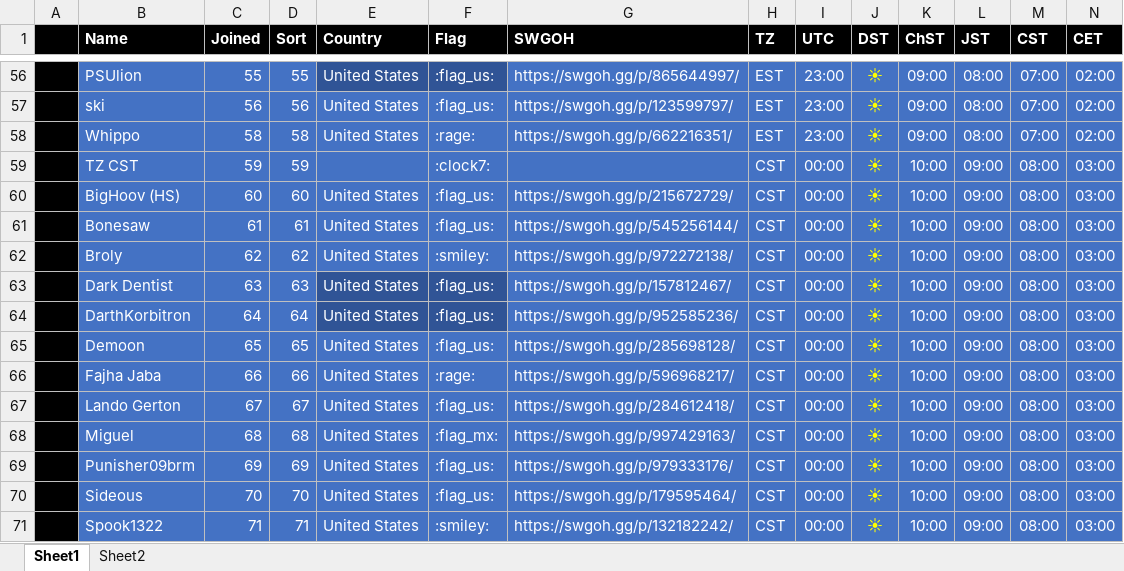
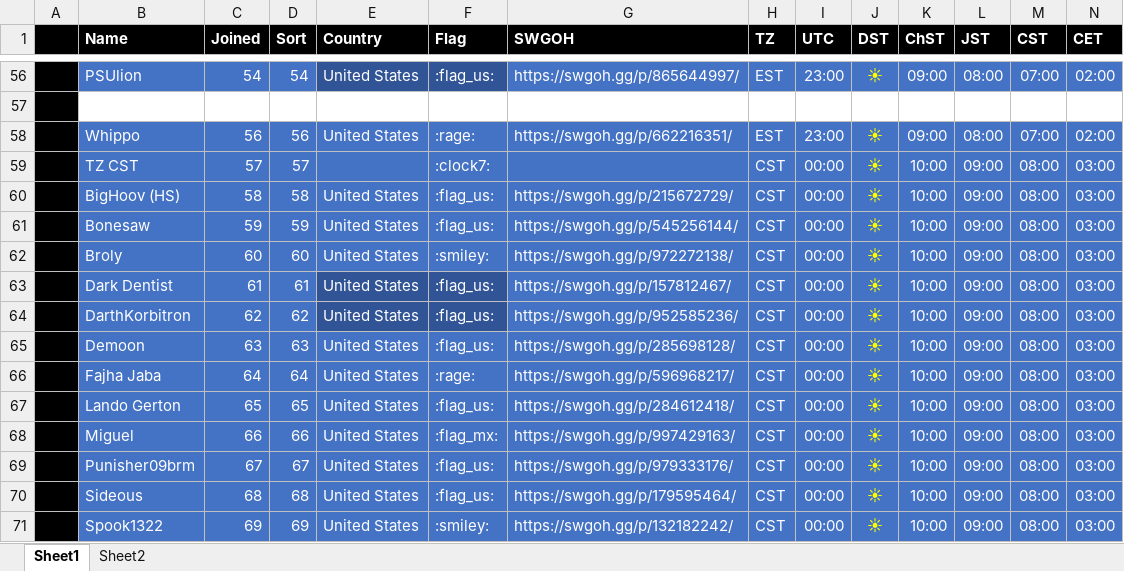
Before and after one commit to tdm00/swgoh-squad-arena-payout-bot, an Excel workbook: SWGoH_Shard.xlsx, sheet Sheet1, drawn as a sheet; only a part is shown, gaps mark what is left out; values as stored, in another font and other column widths than the file's, no borders; conditional formats not drawn; rows hold the shown columns only; the diff covers the shown part only; the diff names each change by its address in the sheet, - before the commit and + after, or states it on an @@ line.

```diff
--- a/SWGoH_Shard.xlsx (sheet Sheet1)
+++ b/SWGoH_Shard.xlsx (sheet Sheet1)
-C56 (Joined): 55
+C56 (Joined): 54
-D56 (Sort): 55
+D56 (Sort): 54
-row 57:  | ski | 56 | 56 | United States | :flag_us: | https://swgoh.gg/p/123599797/ | EST | 23:00 | ☀ | 09:00 | 08:00 | 07:00 | 02:00
+row 57: (empty)
-B57:N57 fill: #4472C4
+B57:N57 fill: none
-C58 (Joined): 58
+C58 (Joined): 56
-D58 (Sort): 58
+D58 (Sort): 56
-C59 (Joined): 59
+C59 (Joined): 57
-D59 (Sort): 59
+D59 (Sort): 57
-C60 (Joined): 60
+C60 (Joined): 58
-D60 (Sort): 60
+D60 (Sort): 58
-C61 (Joined): 61
+C61 (Joined): 59
-D61 (Sort): 61
+D61 (Sort): 59
-C62 (Joined): 62
+C62 (Joined): 60
-D62 (Sort): 62
+D62 (Sort): 60
-C63 (Joined): 63
+C63 (Joined): 61
-D63 (Sort): 63
+D63 (Sort): 61
-C64 (Joined): 64
+C64 (Joined): 62
-D64 (Sort): 64
+D64 (Sort): 62
-C65 (Joined): 65
+C65 (Joined): 63
-D65 (Sort): 65
+D65 (Sort): 63
-C66 (Joined): 66
+C66 (Joined): 64
-D66 (Sort): 66
+D66 (Sort): 64
-C67 (Joined): 67
+C67 (Joined): 65
-D67 (Sort): 67
+D67 (Sort): 65
-C68 (Joined): 68
+C68 (Joined): 66
-D68 (Sort): 68
+D68 (Sort): 66
-C69 (Joined): 69
+C69 (Joined): 67
-D69 (Sort): 69
+D69 (Sort): 67
-C70 (Joined): 70
+C70 (Joined): 68
-D70 (Sort): 70
+D70 (Sort): 68
-C71 (Joined): 71
+C71 (Joined): 69
-D71 (Sort): 71
+D71 (Sort): 69
```
Also changed, not shown: 3 added rows, 2 removed rows, 91 edited cells and cell formats elsewhere in this sheet, formulas that keep their value.
